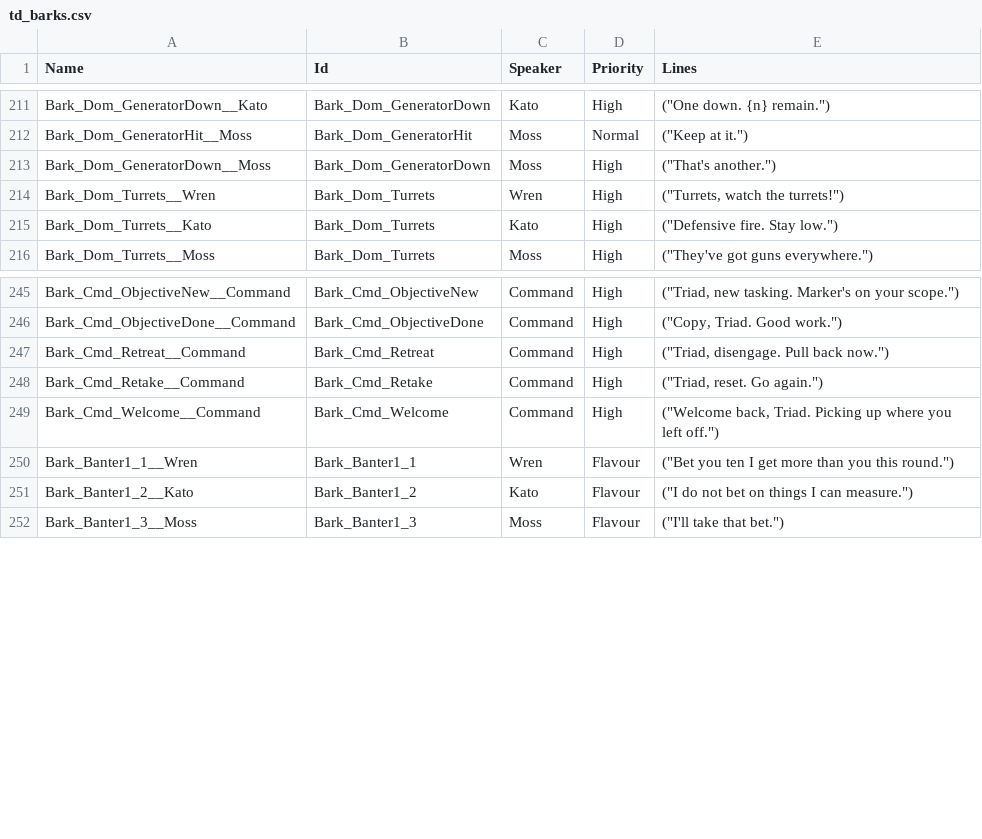
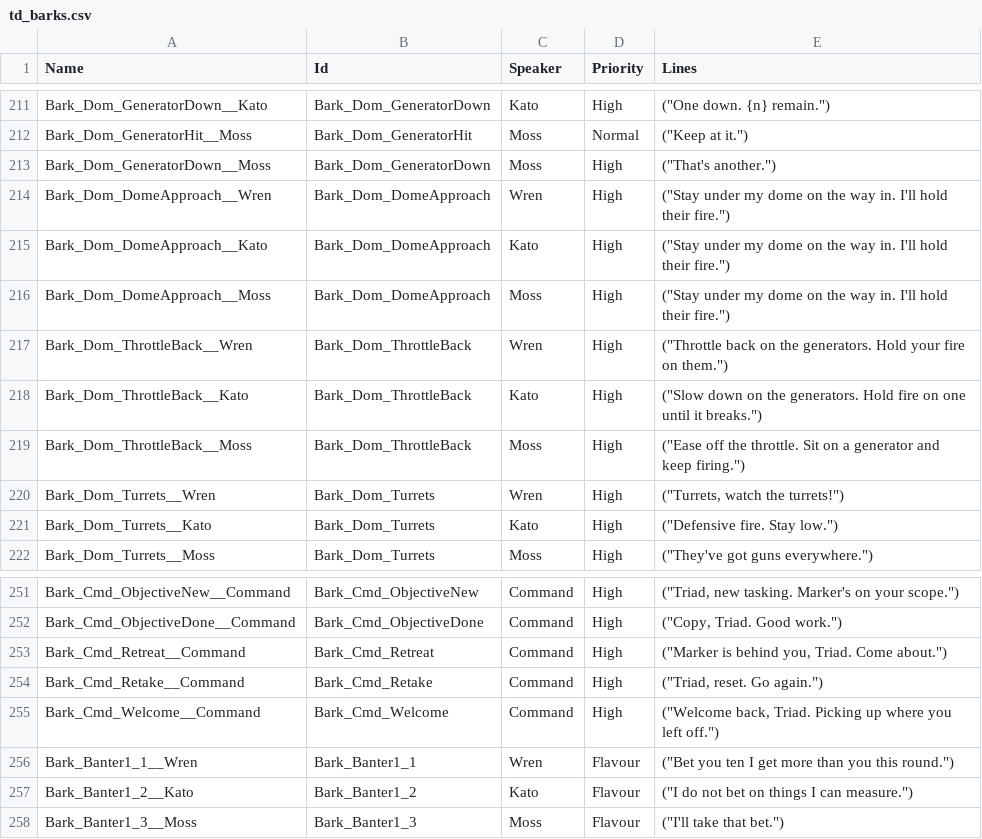
Before and after one commit to rthomas24/2026-epic-ai-megajam, a CSV file: Tools/td_barks.csv, drawn as a sheet; only a part is shown, gaps mark what is left out.

```diff
--- a/Tools/td_barks.csv
+++ b/Tools/td_barks.csv
@@ -213,2 +213,8 @@ Bark_Dom_GeneratorHit__Moss,Bark_Dom_GeneratorHit,Moss,Normal,"(""Keep at it."")
 Bark_Dom_GeneratorDown__Moss,Bark_Dom_GeneratorDown,Moss,High,"(""That's another."")"
+Bark_Dom_DomeApproach__Wren,Bark_Dom_DomeApproach,Wren,High,"(""Stay under my dome on the way in. I'll hold their fire."")"
+Bark_Dom_DomeApproach__Kato,Bark_Dom_DomeApproach,Kato,High,"(""Stay under my dome on the way in. I'll hold their fire."")"
+Bark_Dom_DomeApproach__Moss,Bark_Dom_DomeApproach,Moss,High,"(""Stay under my dome on the way in. I'll hold their fire."")"
+Bark_Dom_ThrottleBack__Wren,Bark_Dom_ThrottleBack,Wren,High,"(""Throttle back on the generators. Hold your fire on them."")"
+Bark_Dom_ThrottleBack__Kato,Bark_Dom_ThrottleBack,Kato,High,"(""Slow down on the generators. Hold fire on one until it breaks."")"
+Bark_Dom_ThrottleBack__Moss,Bark_Dom_ThrottleBack,Moss,High,"(""Ease off the throttle. Sit on a generator and keep firing."")"
 Bark_Dom_Turrets__Wren,Bark_Dom_Turrets,Wren,High,"(""Turrets, watch the turrets!"")"
@@ -246,3 +252,3 @@ Bark_Cmd_ObjectiveNew__Command,Bark_Cmd_ObjectiveNew,Command,High,"(""Triad, new
 Bark_Cmd_ObjectiveDone__Command,Bark_Cmd_ObjectiveDone,Command,High,"(""Copy, Triad. Good work."")"
-Bark_Cmd_Retreat__Command,Bark_Cmd_Retreat,Command,High,"(""Triad, disengage. Pull back now."")"
+Bark_Cmd_Retreat__Command,Bark_Cmd_Retreat,Command,High,"(""Marker is behind you, Triad. Come about."")"
 Bark_Cmd_Retake__Command,Bark_Cmd_Retake,Command,High,"(""Triad, reset. Go again."")"
```
Also changed, not shown: 1 other file.
